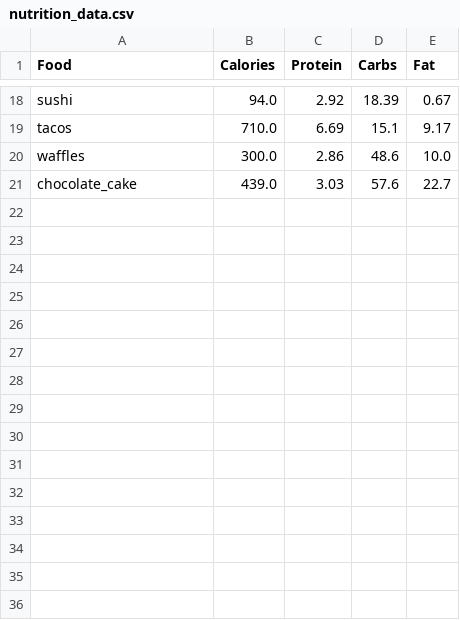
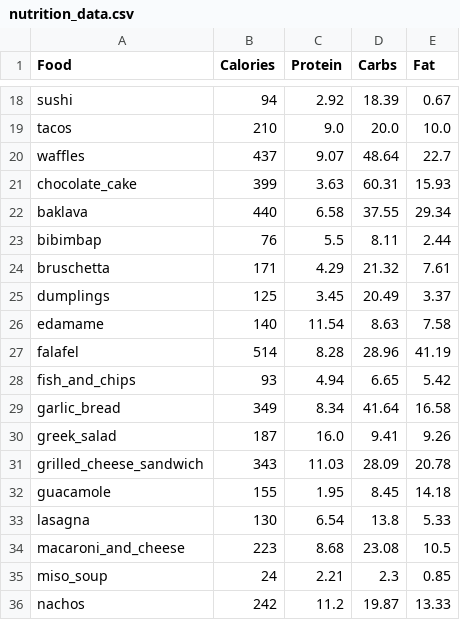
Before and after one commit to RituPrabhat/NutriAnalyzer, a CSV file: data/nutrition/nutrition_data.csv, drawn as a sheet; only a part is shown, gaps mark what is left out; the diff covers the shown part only; the diff names each change by its address in the sheet, - before the commit and + after, or states it on an @@ line.

```diff
--- a/data/nutrition/nutrition_data.csv
+++ b/data/nutrition/nutrition_data.csv
-B18 (Calories): 94.0
+B18 (Calories): 94
-B19 (Calories): 710.0
+B19 (Calories): 210
-C19 (Protein): 6.69
+C19 (Protein): 9.0
-D19 (Carbs): 15.1
+D19 (Carbs): 20.0
-E19 (Fat): 9.17
+E19 (Fat): 10.0
-B20 (Calories): 300.0
+B20 (Calories): 437
-C20 (Protein): 2.86
+C20 (Protein): 9.07
-D20 (Carbs): 48.6
+D20 (Carbs): 48.64
-E20 (Fat): 10.0
+E20 (Fat): 22.7
-B21 (Calories): 439.0
+B21 (Calories): 399
-C21 (Protein): 3.03
+C21 (Protein): 3.63
-D21 (Carbs): 57.6
+D21 (Carbs): 60.31
-E21 (Fat): 22.7
+E21 (Fat): 15.93
+row 22: baklava | 440 | 6.58 | 37.55 | 29.34
+row 23: bibimbap | 76 | 5.5 | 8.11 | 2.44
+row 24: bruschetta | 171 | 4.29 | 21.32 | 7.61
+row 25: dumplings | 125 | 3.45 | 20.49 | 3.37
+row 26: edamame | 140 | 11.54 | 8.63 | 7.58
+row 27: falafel | 514 | 8.28 | 28.96 | 41.19
+row 28: fish_and_chips | 93 | 4.94 | 6.65 | 5.42
+row 29: garlic_bread | 349 | 8.34 | 41.64 | 16.58
+row 30: greek_salad | 187 | 16.0 | 9.41 | 9.26
+row 31: grilled_cheese_sandwich | 343 | 11.03 | 28.09 | 20.78
+row 32: guacamole | 155 | 1.95 | 8.45 | 14.18
+row 33: lasagna | 130 | 6.54 | 13.8 | 5.33
+row 34: macaroni_and_cheese | 223 | 8.68 | 23.08 | 10.5
+row 35: miso_soup | 24 | 2.21 | 2.3 | 0.85
+row 36: nachos | 242 | 11.2 | 19.87 | 13.33
```
Also changed, not shown: 5 added rows and 63 edited cells elsewhere in this file, 6 other files.
